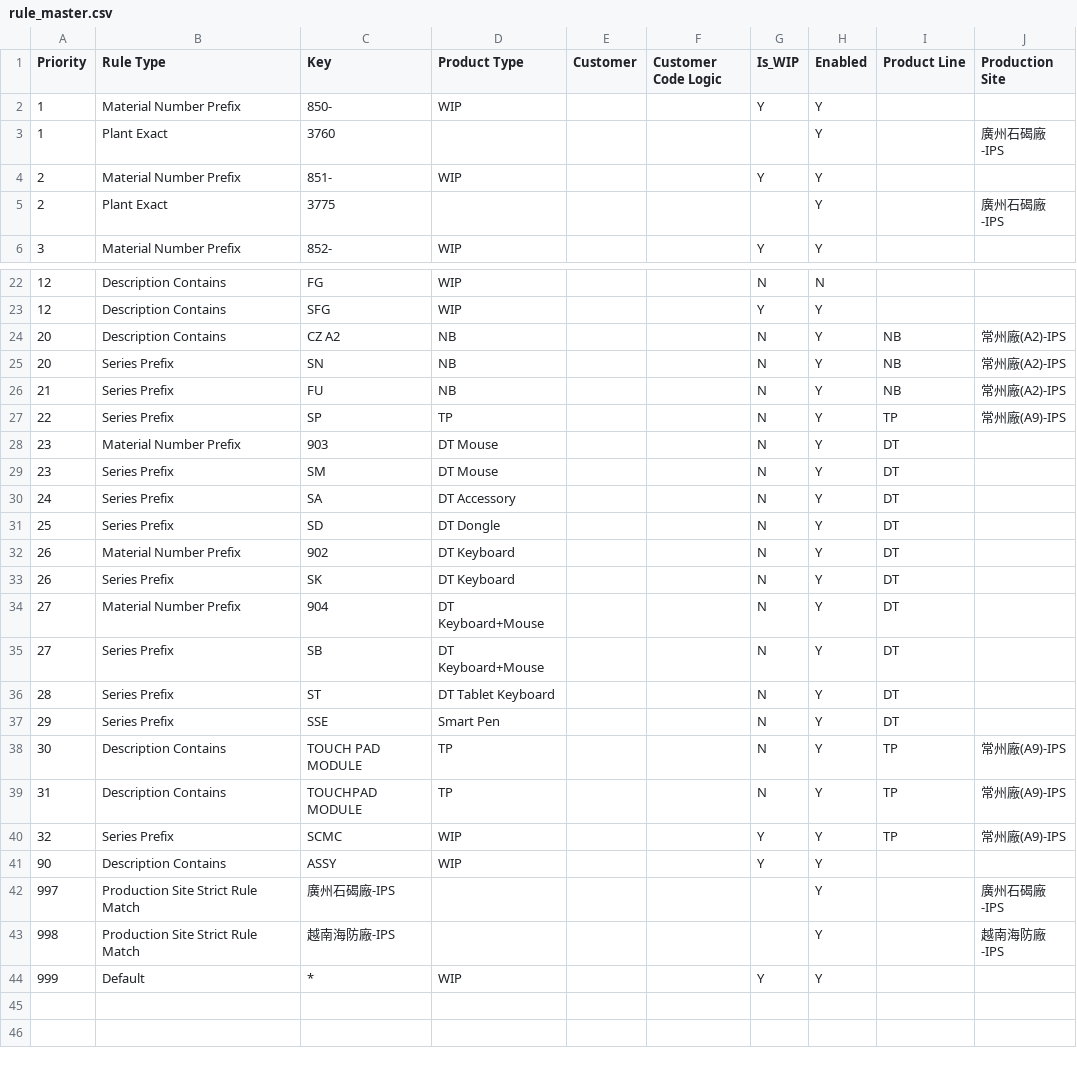
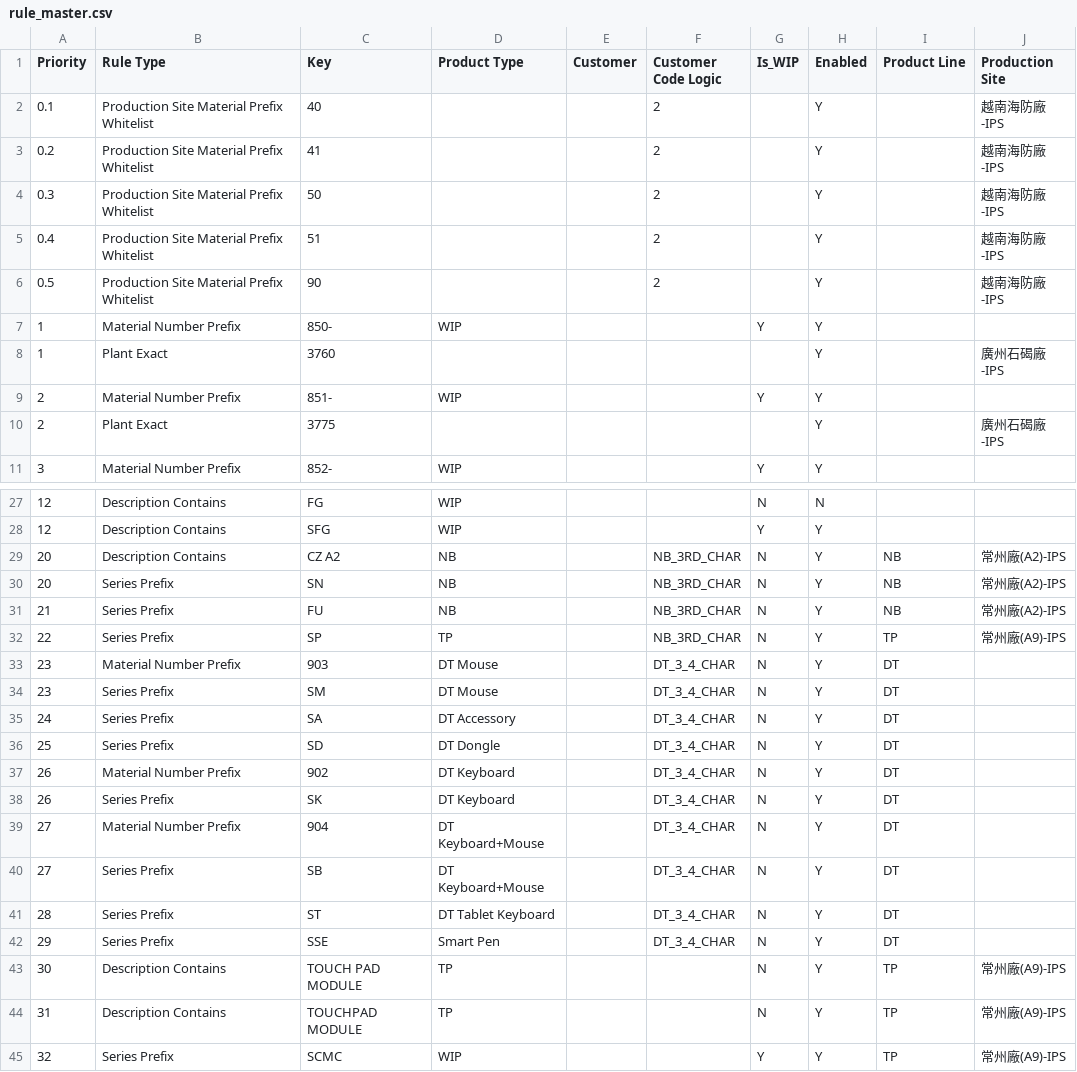
Before and after one commit to anselfbr/carbon-management-platform, a CSV file: rule_library/LiteOn_IPS/rule_master.csv, drawn as a sheet; only a part is shown, gaps mark what is left out; the shorter side is filled out with more unchanged rows.

```diff
--- a/rule_library/LiteOn_IPS/rule_master.csv
+++ b/rule_library/LiteOn_IPS/rule_master.csv
@@ -1,2 +1,7 @@
 Priority,Rule Type,Key,Product Type,Customer,Customer Code Logic,Is_WIP,Enabled,Product Line,Production Site
+0.1,Production Site Material Prefix Whitelist,40,,,2,,Y,,越南海防廠-IPS
+0.2,Production Site Material Prefix Whitelist,41,,,2,,Y,,越南海防廠-IPS
+0.3,Production Site Material Prefix Whitelist,50,,,2,,Y,,越南海防廠-IPS
+0.4,Production Site Material Prefix Whitelist,51,,,2,,Y,,越南海防廠-IPS
+0.5,Production Site Material Prefix Whitelist,90,,,2,,Y,,越南海防廠-IPS
 1,Material Number Prefix,850-,WIP,,,Y,Y,,
@@ -23,16 +28,16 @@
 12,Description Contains,SFG,WIP,,,Y,Y,,
-20,Description Contains,CZ A2,NB,,,N,Y,NB,常州廠(A2)-IPS
-20,Series Prefix,SN,NB,,,N,Y,NB,常州廠(A2)-IPS
-21,Series Prefix,FU,NB,,,N,Y,NB,常州廠(A2)-IPS
-22,Series Prefix,SP,TP,,,N,Y,TP,常州廠(A9)-IPS
-23,Material Number Prefix,903,DT Mouse,,,N,Y,DT,
-23,Series Prefix,SM,DT Mouse,,,N,Y,DT,
-24,Series Prefix,SA,DT Accessory,,,N,Y,DT,
-25,Series Prefix,SD,DT Dongle,,,N,Y,DT,
-26,Material Number Prefix,902,DT Keyboard,,,N,Y,DT,
-26,Series Prefix,SK,DT Keyboard,,,N,Y,DT,
-27,Material Number Prefix,904,DT Keyboard+Mouse,,,N,Y,DT,
-27,Series Prefix,SB,DT Keyboard+Mouse,,,N,Y,DT,
-28,Series Prefix,ST,DT Tablet Keyboard,,,N,Y,DT,
-29,Series Prefix,SSE,Smart Pen,,,N,Y,DT,
+20,Description Contains,CZ A2,NB,,NB_3RD_CHAR,N,Y,NB,常州廠(A2)-IPS
+20,Series Prefix,SN,NB,,NB_3RD_CHAR,N,Y,NB,常州廠(A2)-IPS
+21,Series Prefix,FU,NB,,NB_3RD_CHAR,N,Y,NB,常州廠(A2)-IPS
+22,Series Prefix,SP,TP,,NB_3RD_CHAR,N,Y,TP,常州廠(A9)-IPS
+23,Material Number Prefix,903,DT Mouse,,DT_3_4_CHAR,N,Y,DT,
+23,Series Prefix,SM,DT Mouse,,DT_3_4_CHAR,N,Y,DT,
+24,Series Prefix,SA,DT Accessory,,DT_3_4_CHAR,N,Y,DT,
+25,Series Prefix,SD,DT Dongle,,DT_3_4_CHAR,N,Y,DT,
+26,Material Number Prefix,902,DT Keyboard,,DT_3_4_CHAR,N,Y,DT,
+26,Series Prefix,SK,DT Keyboard,,DT_3_4_CHAR,N,Y,DT,
+27,Material Number Prefix,904,DT Keyboard+Mouse,,DT_3_4_CHAR,N,Y,DT,
+27,Series Prefix,SB,DT Keyboard+Mouse,,DT_3_4_CHAR,N,Y,DT,
+28,Series Prefix,ST,DT Tablet Keyboard,,DT_3_4_CHAR,N,Y,DT,
+29,Series Prefix,SSE,Smart Pen,,DT_3_4_CHAR,N,Y,DT,
 30,Description Contains,TOUCH PAD MODULE,TP,,,N,Y,TP,常州廠(A9)-IPS
```
Also changed, not shown: 1 other file.
